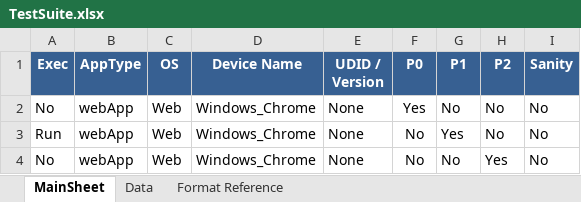
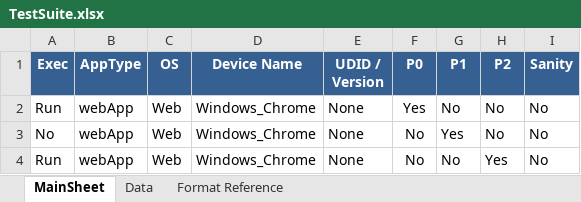
Before and after one commit to ashoksqa/HybridAutomationFramework, an Excel workbook: TestSuite.xlsx, sheet MainSheet, drawn as a sheet; values as stored, in another font and other column widths than the file's, no borders; the diff names each change by its address in the sheet, - before the commit and + after, or states it on an @@ line.

```diff
--- a/TestSuite.xlsx (sheet MainSheet)
+++ b/TestSuite.xlsx (sheet MainSheet)
-A2 (Exec): No
+A2 (Exec): Run
-A3 (Exec): Run
+A3 (Exec): No
-A4 (Exec): No
+A4 (Exec): Run
```
Also changed, not shown: 12 other files.
